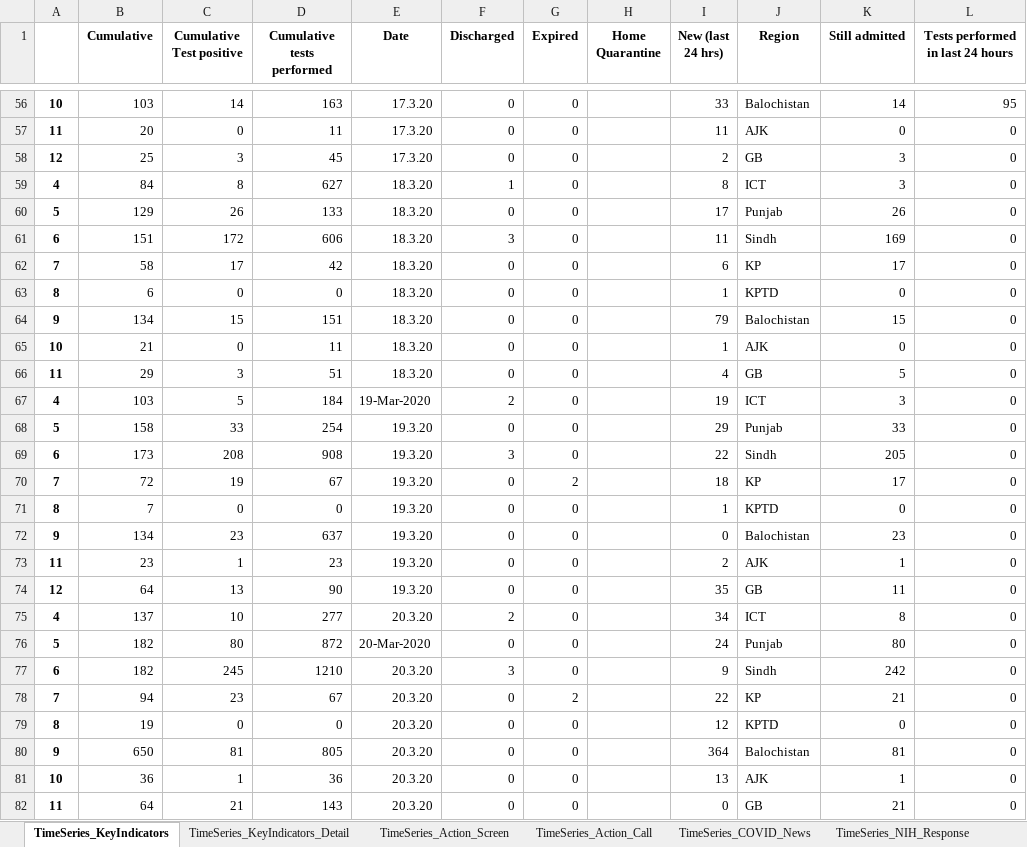
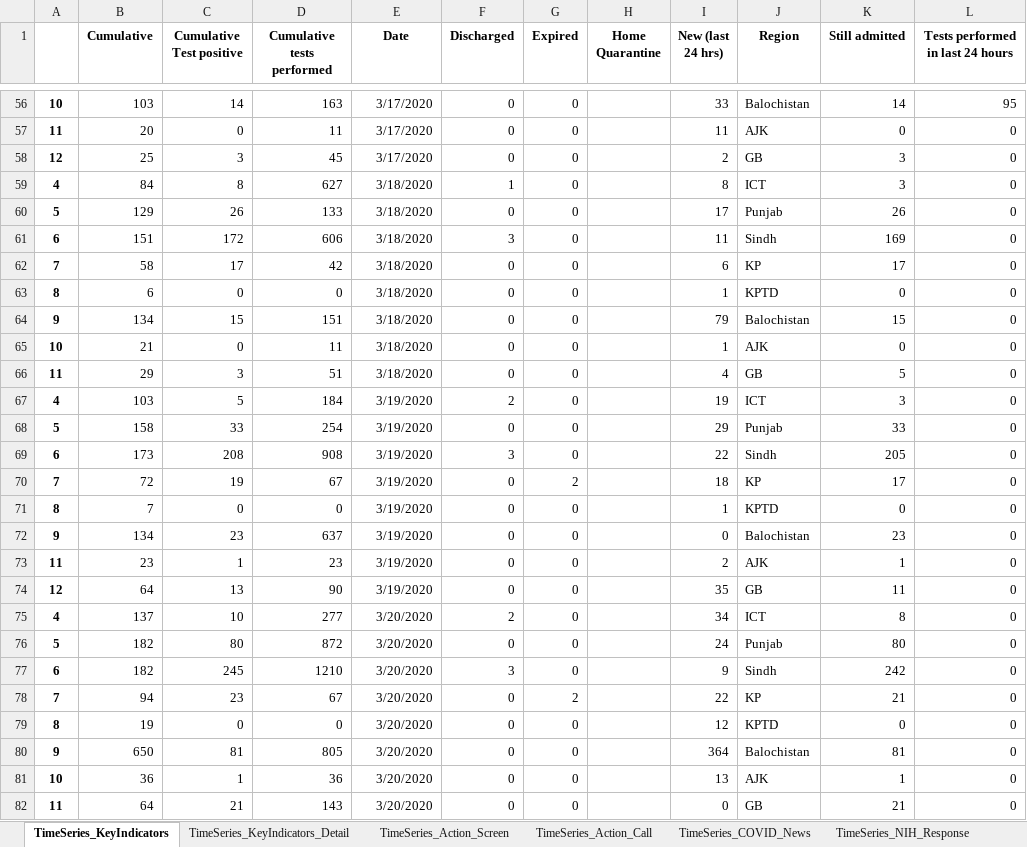
Before and after one commit to hassanaftab93/Covid-19-Analysis-Pakistan, an Excel workbook: COVID-Data-2020/COVID_FINAL_DATA.xlsx, sheet TimeSeries_KeyIndicators, drawn as a sheet; only a part is shown, gaps mark what is left out; values as stored, in another font and other column widths than the file's, no borders; the diff covers the shown part only; the diff names each change by its address in the sheet, - before the commit and + after, or states it on an @@ line.

```diff
--- a/COVID-Data-2020/COVID_FINAL_DATA.xlsx (sheet TimeSeries_KeyIndicators)
+++ b/COVID-Data-2020/COVID_FINAL_DATA.xlsx (sheet TimeSeries_KeyIndicators)
-E56:E58 (Date): 17.3.20
+E56:E58 (Date): 3/17/2020
-E59:E66 (Date): 18.3.20
+E59:E66 (Date): 3/18/2020
-E67 (Date): 19-Mar-2020
+E67 (Date): 3/19/2020
-E68:E74 (Date): 19.3.20
+E68:E74 (Date): 3/19/2020
-E75 (Date): 20.3.20
+E75 (Date): 3/20/2020
-E76 (Date): 20-Mar-2020
+E76 (Date): 3/20/2020
-E77:E82 (Date): 20.3.20
+E77:E82 (Date): 3/20/2020
```
Also changed, not shown: 616 edited cells elsewhere in this sheet, 1 other file.
